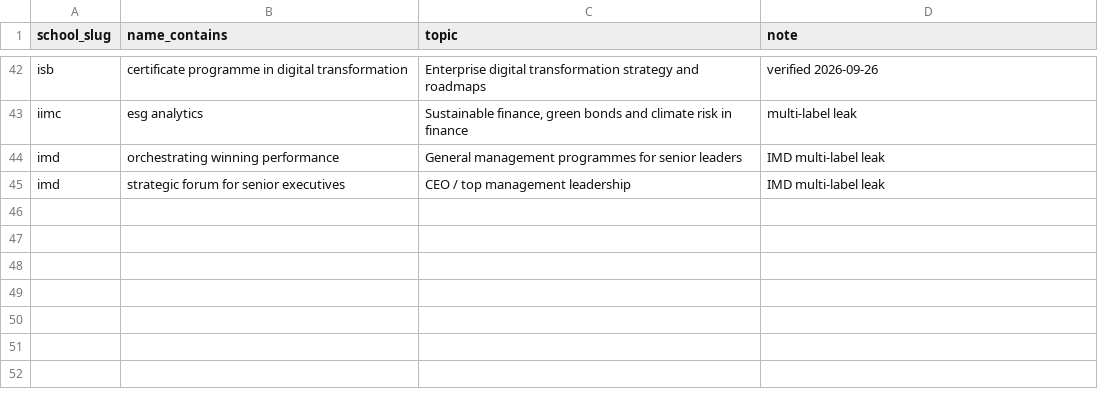
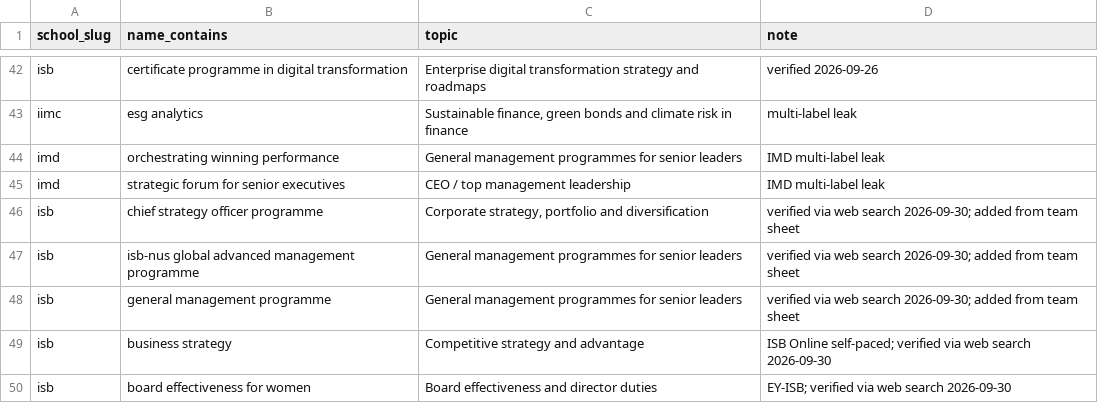
Before and after one commit to sumanthvedala/isb-execed-market, a CSV file: data/overrides.csv, drawn as a sheet; only a part is shown, gaps mark what is left out.

```diff
--- a/data/overrides.csv
+++ b/data/overrides.csv
@@ -45 +45,6 @@
 "imd","strategic forum for senior executives","CEO / top management leadership","IMD multi-label leak"
+"isb","chief strategy officer programme","Corporate strategy, portfolio and diversification","verified via web search 2026-09-30; added from team sheet"
+"isb","isb-nus global advanced management programme","General management programmes for senior leaders","verified via web search 2026-09-30; added from team sheet"
+"isb","general management programme","General management programmes for senior leaders","verified via web search 2026-09-30; added from team sheet"
+"isb","business strategy","Competitive strategy and advantage","ISB Online self-paced; verified via web search 2026-09-30"
+"isb","board effectiveness for women","Board effectiveness and director duties","EY-ISB; verified via web search 2026-09-30"
```
Also changed, not shown: data/catalogues/imd.csv, outputs/gap_register.csv, 44 other files.
